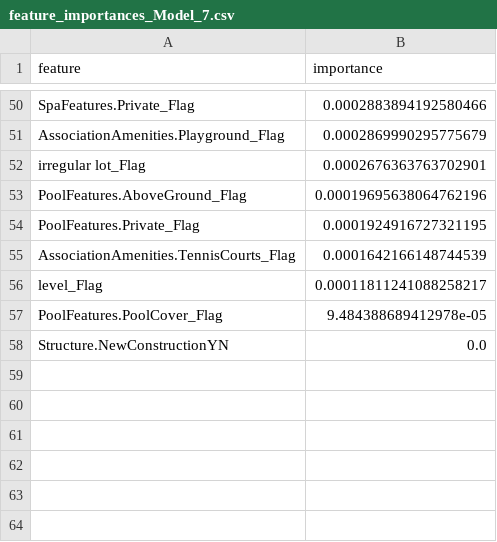
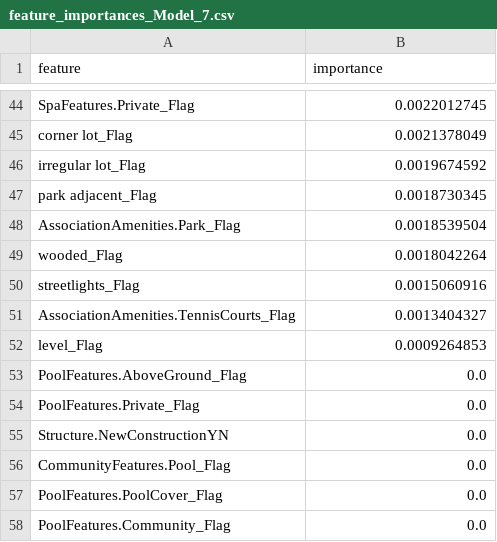
Before and after one commit to pokexavi/Datathon_fme_2024, a CSV file: src/temp_data/feature_importances_Model_7.csv, drawn as a sheet; only a part is shown, gaps mark what is left out; removed rows and columns are numbered as before the commit, all else as after; the diff covers the shown part only; the diff names each change by its address in the sheet, - before the commit and + after, or states it on an @@ line.

```diff
--- a/src/temp_data/feature_importances_Model_7.csv
+++ b/src/temp_data/feature_importances_Model_7.csv
-B44 (importance): 0.0002883894192580466
+B44 (importance): 0.0022012745
-row 51: AssociationAmenities.Playground_Flag | 0.0002869990295775679
+row 45: corner lot_Flag | 0.0021378049
-B46 (importance): 0.0002676363763702901
+B46 (importance): 0.0019674592
-row 53: PoolFeatures.AboveGround_Flag | 0.00019695638064762196
-row 54: PoolFeatures.Private_Flag | 0.0001924916727321195
+row 47: park adjacent_Flag | 0.0018730345
+row 48: AssociationAmenities.Park_Flag | 0.0018539504
+row 49: wooded_Flag | 0.0018042264
+row 50: streetlights_Flag | 0.0015060916
-B51 (importance): 0.0001642166148744539
+B51 (importance): 0.0013404327
-B52 (importance): 0.00011811241088258217
+B52 (importance): 0.0009264853
-row 57: PoolFeatures.PoolCover_Flag | 9.484388689412978e-05
+row 53: PoolFeatures.AboveGround_Flag | 0.0
+row 54: PoolFeatures.Private_Flag | 0.0
+row 56: CommunityFeatures.Pool_Flag | 0.0
+row 57: PoolFeatures.PoolCover_Flag | 0.0
+row 58: PoolFeatures.Community_Flag | 0.0
```
Also changed, not shown: 25 added rows, 31 removed rows and 17 edited cells elsewhere in this file, src/temp_data/feature_importances_Model_3.csv, src/temp_data/feature_importances_Model_4.csv, 6 other files.
